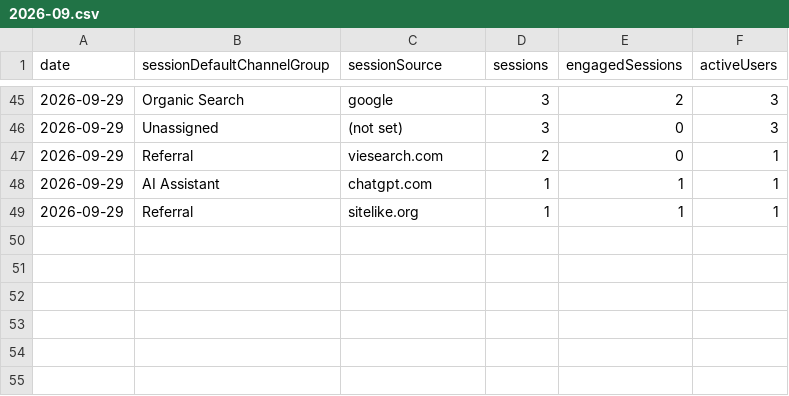
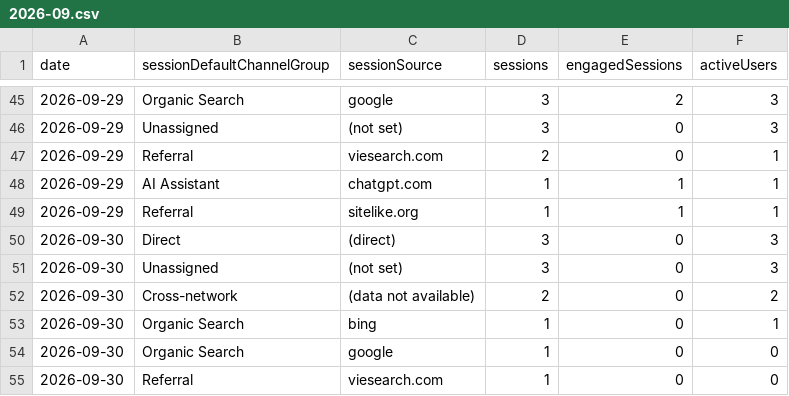
Before and after one commit to thanhnt1910/gsc-data, a CSV file: data/ga4/channels/2026-09.csv, drawn as a sheet; only a part is shown, gaps mark what is left out.

```diff
--- a/data/ga4/channels/2026-09.csv
+++ b/data/ga4/channels/2026-09.csv
@@ -49 +49,7 @@ date,sessionDefaultChannelGroup,sessionSource,sessions,engagedSessions,activeUse
 2026-09-29,Referral,sitelike.org,1,1,1
+2026-09-30,Direct,(direct),3,0,3
+2026-09-30,Unassigned,(not set),3,0,3
+2026-09-30,Cross-network,(data not available),2,0,2
+2026-09-30,Organic Search,bing,1,0,1
+2026-09-30,Organic Search,google,1,0,0
+2026-09-30,Referral,viesearch.com,1,0,0
```
Also changed, not shown: data/countries/2026-09.csv, data/ga4/events/2026-09.csv, 9 other files.
